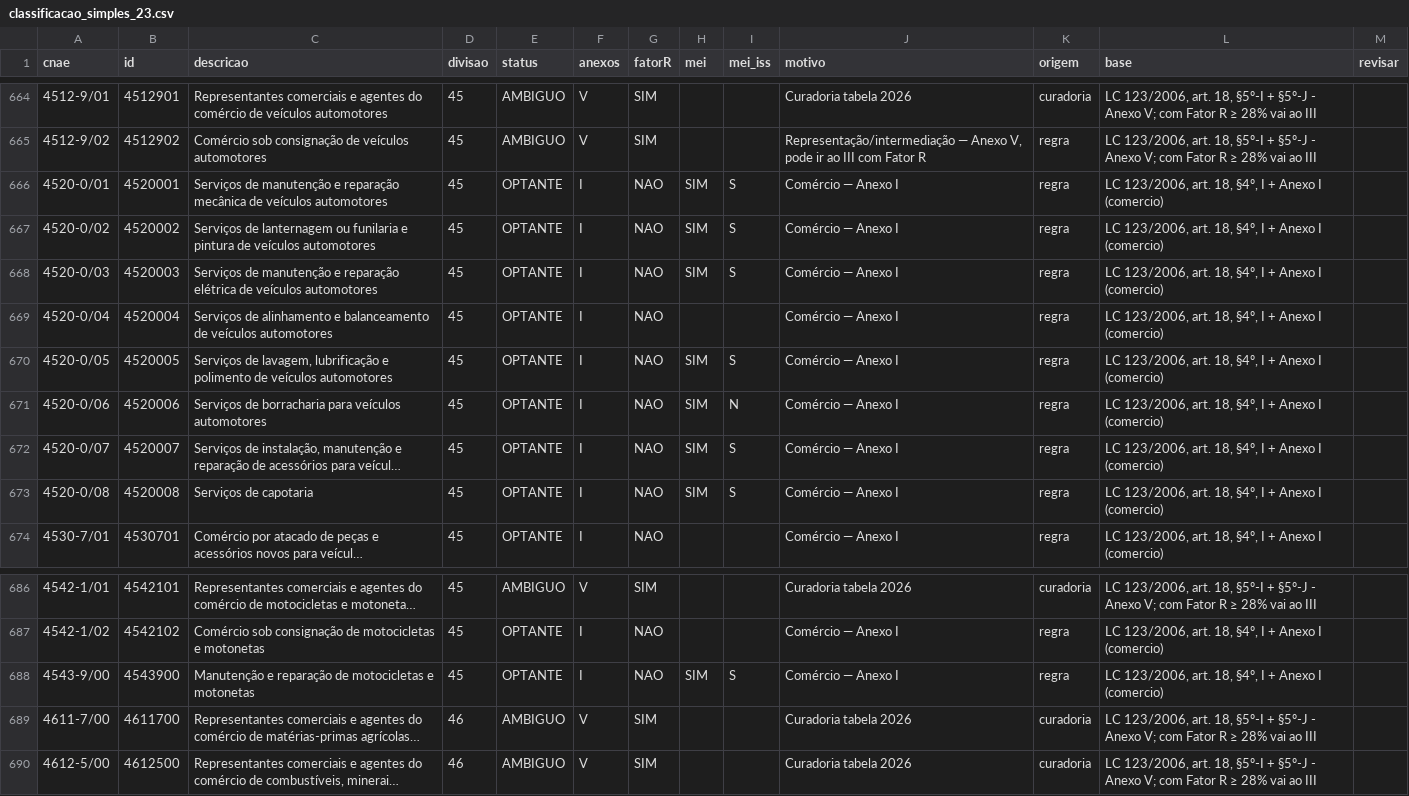
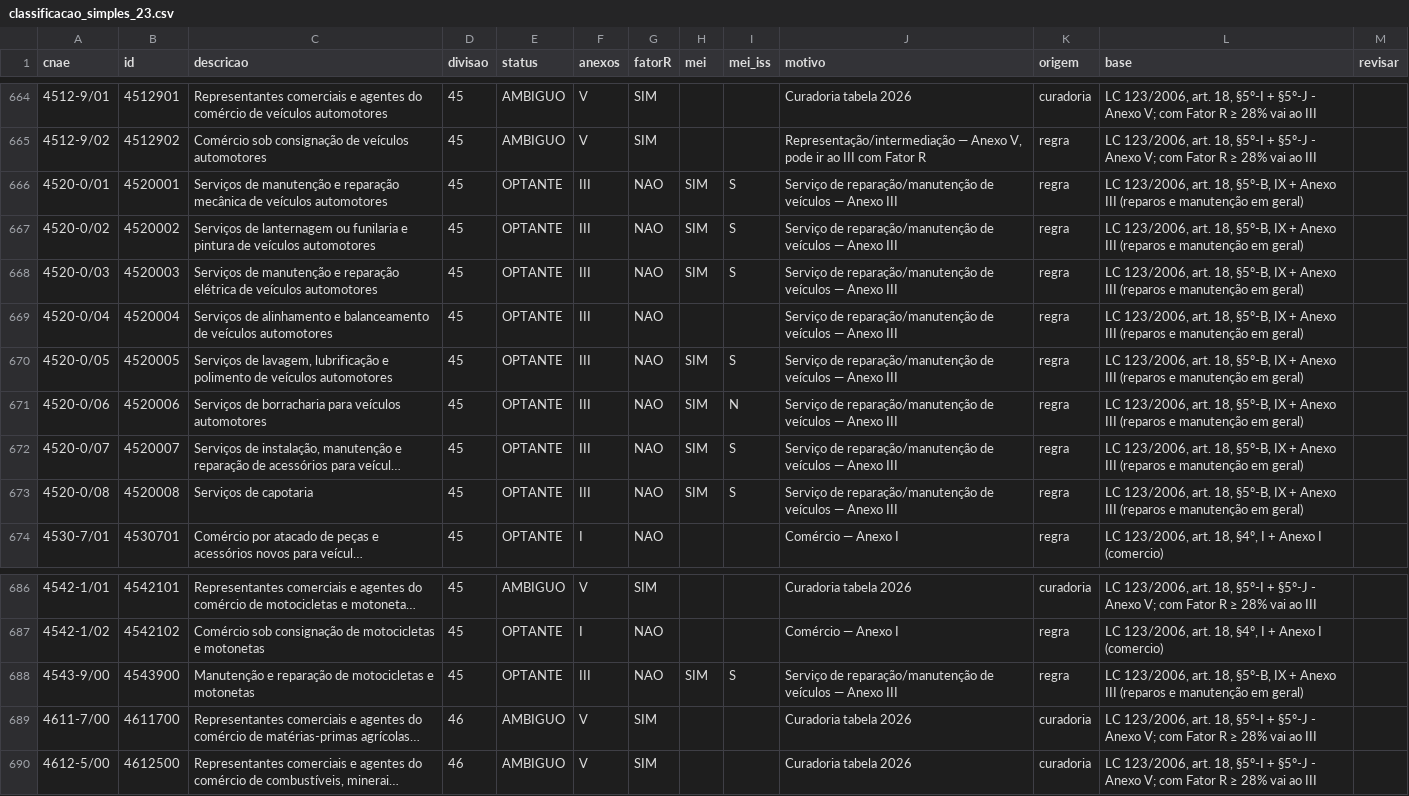
Before and after one commit to silvioalbqrq/consulta-cnae, a CSV file: classificacao_simples_23.csv, drawn as a sheet; only a part is shown, gaps mark what is left out; long unchanged cells end in …; the diff names each change by its address in the sheet, - before the commit and + after, or states it on an @@ line.

Commit message:
Corrige anexo dos servicos de reparacao/manutencao de veiculos (III, nao I)

```diff
--- a/classificacao_simples_23.csv
+++ b/classificacao_simples_23.csv
-F666:F673 (anexos): I
+F666:F673 (anexos): III
-J666:J673 (motivo): Comércio — Anexo I
+J666:J673 (motivo): Serviço de reparação/manutenção de veículos — Anexo III
-L666:L673 (base): …art. 18, §4º, I + Anexo I (comercio)
+L666:L673 (base): …art. 18, §5º-B, IX + Anexo III (reparos e manutenção em geral)
-F688 (anexos): I
+F688 (anexos): III
-J688 (motivo): Comércio — Anexo I
+J688 (motivo): Serviço de reparação/manutenção de veículos — Anexo III
-L688 (base): …art. 18, §4º, I + Anexo I (comercio)
+L688 (base): …art. 18, §5º-B, IX + Anexo III (reparos e manutenção em geral)
```
Also changed, not shown: 6 other files.
